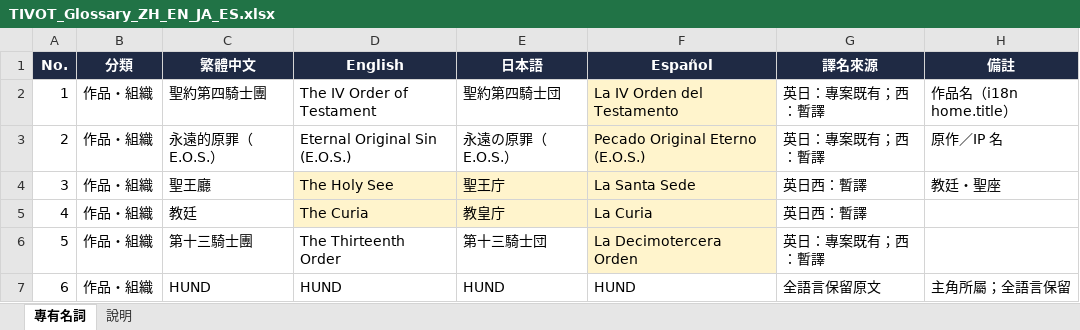
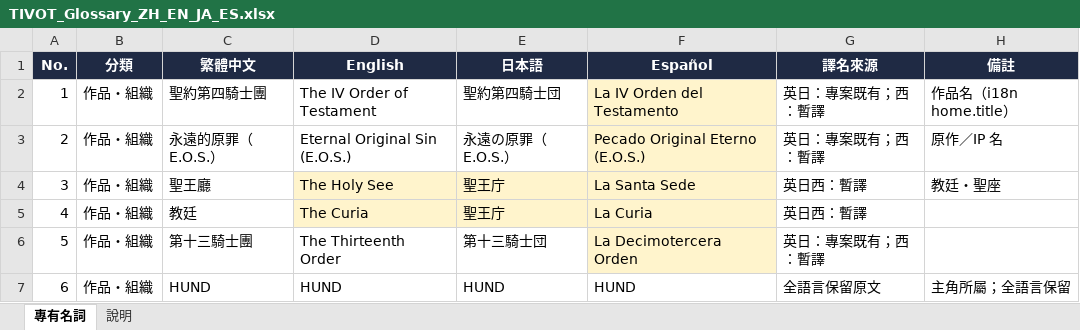
Before and after one commit to raykueco-debug/TIVOT, an Excel workbook: reference/TIVOT_Glossary_ZH_EN_JA_ES.xlsx, sheet 專有名詞, drawn as a sheet; only a part is shown; values as stored, in another font and other column widths than the file's, no borders; the diff names each change by its address in the sheet, - before the commit and + after, or states it on an @@ line.

```diff
--- a/reference/TIVOT_Glossary_ZH_EN_JA_ES.xlsx (sheet 專有名詞)
+++ b/reference/TIVOT_Glossary_ZH_EN_JA_ES.xlsx (sheet 專有名詞)
-E5 (日本語): 教皇庁
+E5 (日本語): 聖王庁
```
Also changed, not shown: 7 other files.
